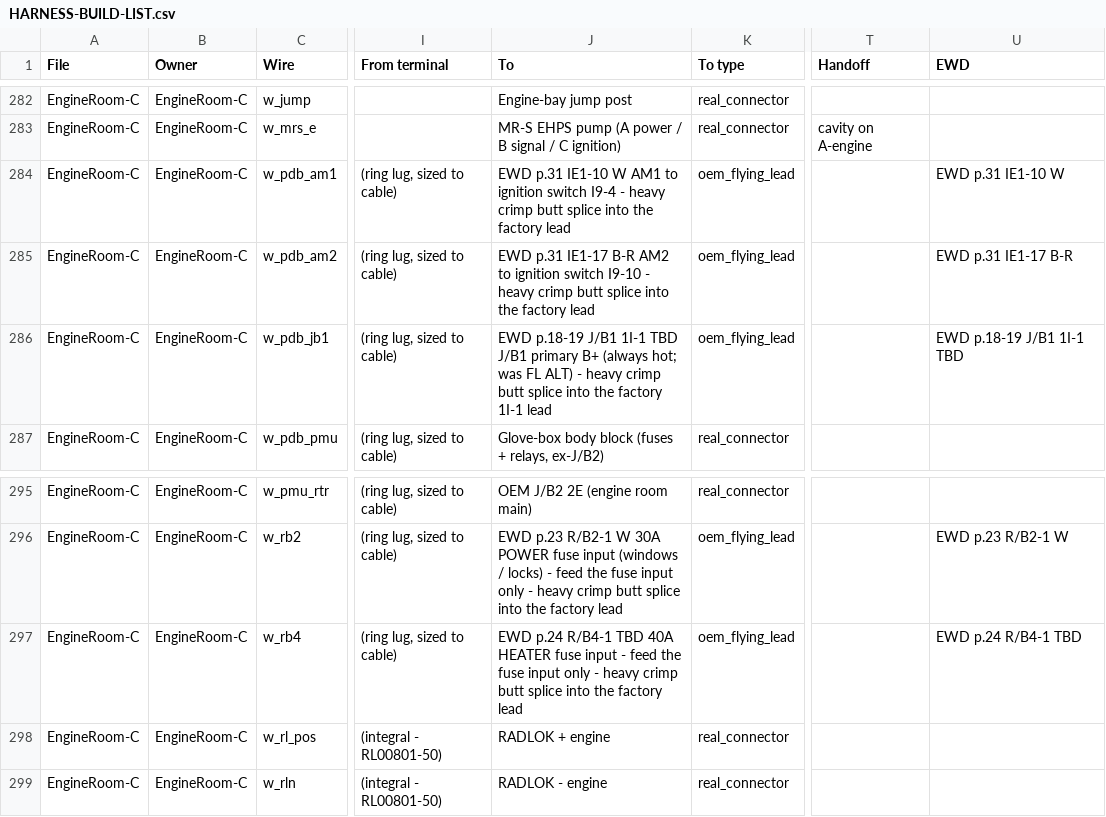
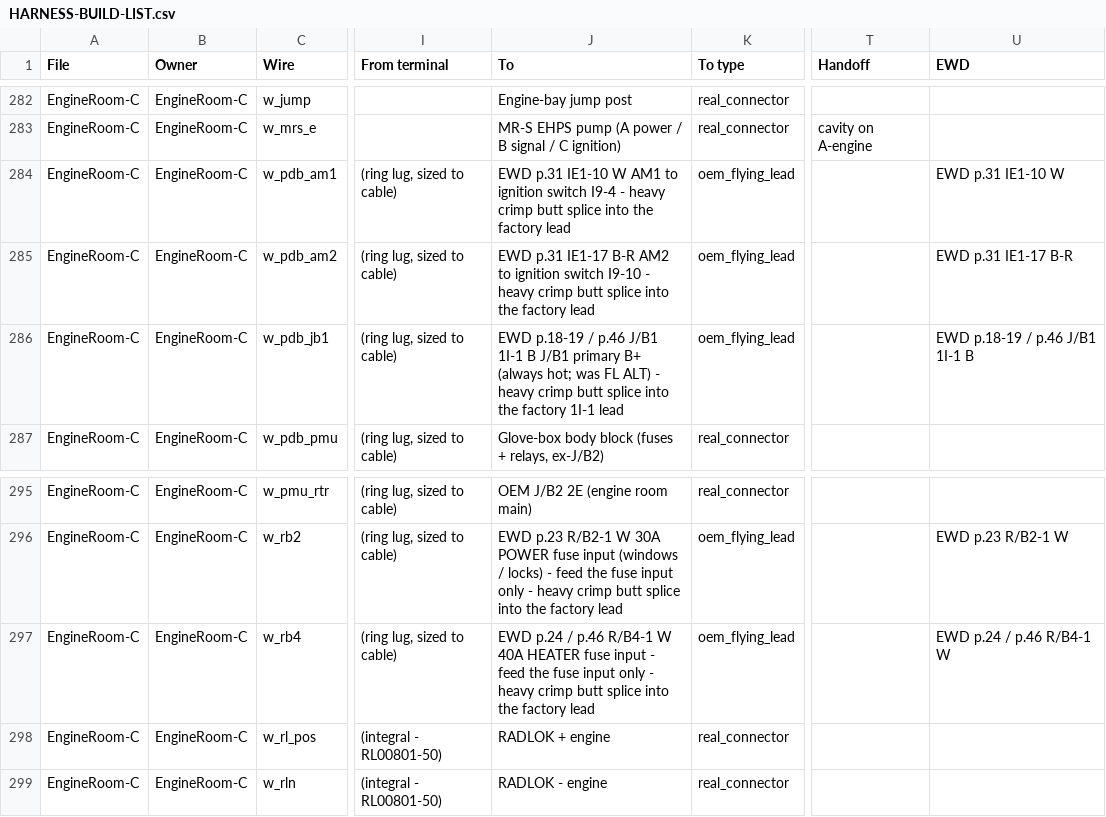
Before and after one commit to living-relation/st185-link-ecu-config, a CSV file: docs/harness/HARNESS-BUILD-LIST.csv, drawn as a sheet; only a part is shown, gaps mark what is left out; the diff names each change by its address in the sheet, - before the commit and + after, or states it on an @@ line.

```diff
--- a/docs/harness/HARNESS-BUILD-LIST.csv
+++ b/docs/harness/HARNESS-BUILD-LIST.csv
-J286 (To): EWD p.18-19 J/B1 1I-1 TBD J/B1 primary…
+J286 (To): EWD p.18-19 / p.46 J/B1 1I-1 B J/B1 primary…
-U286 (EWD): EWD p.18-19 J/B1 1I-1 TBD
+U286 (EWD): EWD p.18-19 / p.46 J/B1 1I-1 B
-J297 (To): EWD p.24 R/B4-1 TBD 40A HEATER…
+J297 (To): EWD p.24 / p.46 R/B4-1 W 40A HEATER…
-U297 (EWD): EWD p.24 R/B4-1 TBD
+U297 (EWD): EWD p.24 / p.46 R/B4-1 W
```
Also changed, not shown: 3 other files.
